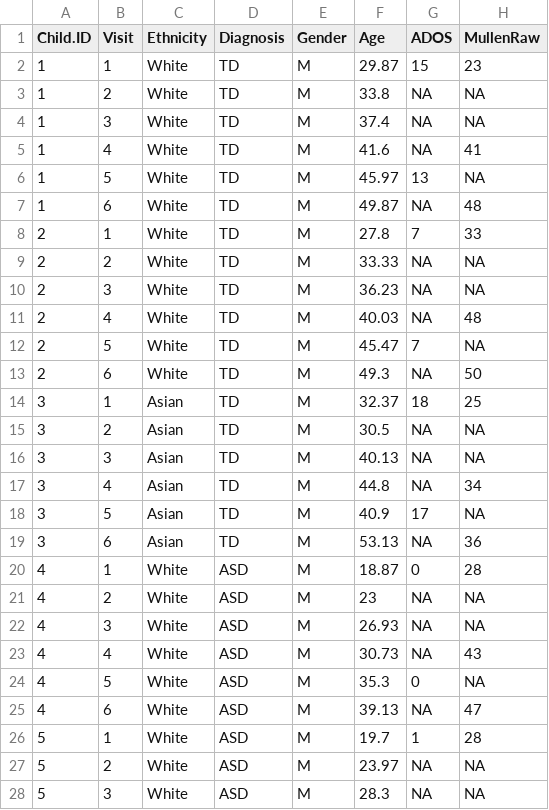
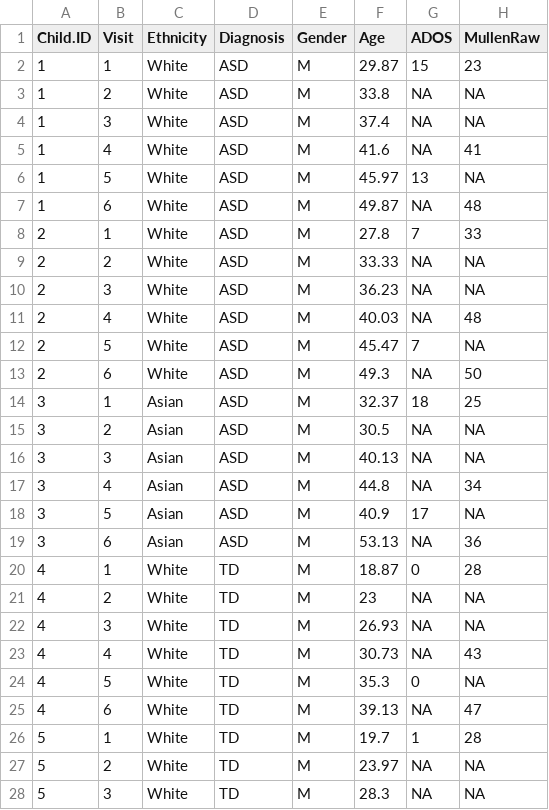
Before and after one commit to AnnaStuckert/Assignment2, a CSV file: test.csv, drawn as a sheet; only a part is shown; the diff covers the shown part only; the diff names each change by its address in the sheet, - before the commit and + after, or states it on an @@ line.

```diff
--- a/test.csv
+++ b/test.csv
-D2:D19 (Diagnosis): TD
+D2:D19 (Diagnosis): ASD
-D20:D28 (Diagnosis): ASD
+D20:D28 (Diagnosis): TD
```
Also changed, not shown: 9 edited cells elsewhere in this file, train.csv, 2 other files.
